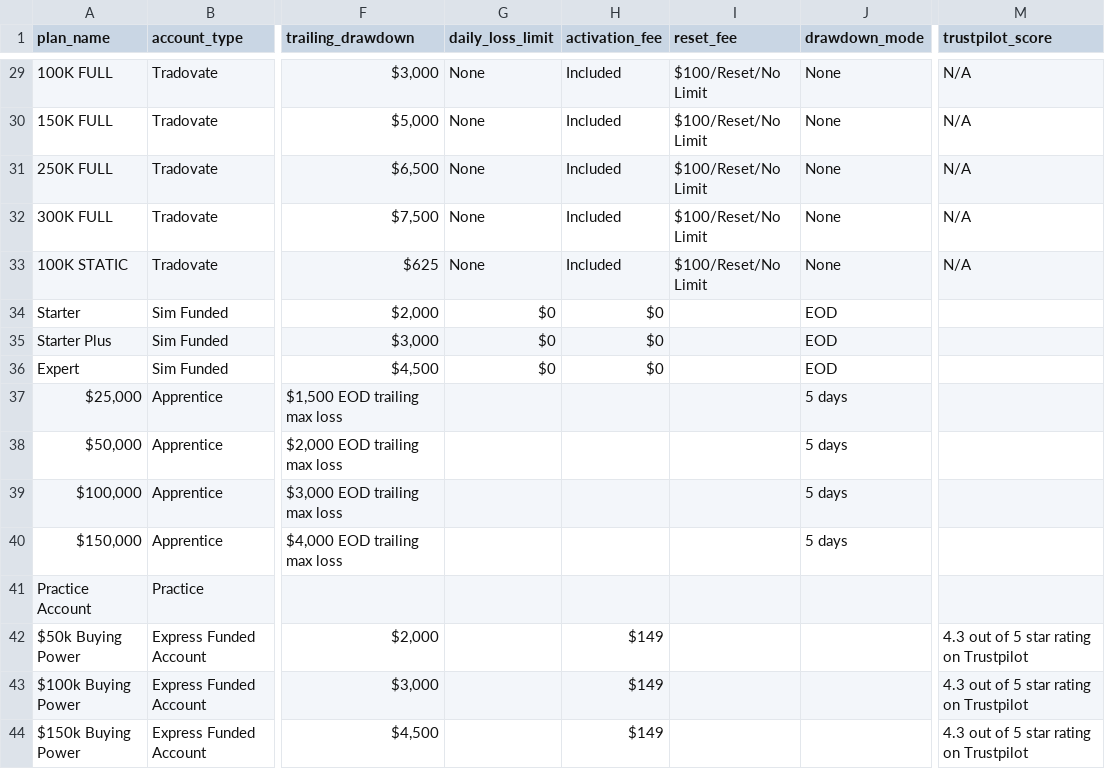
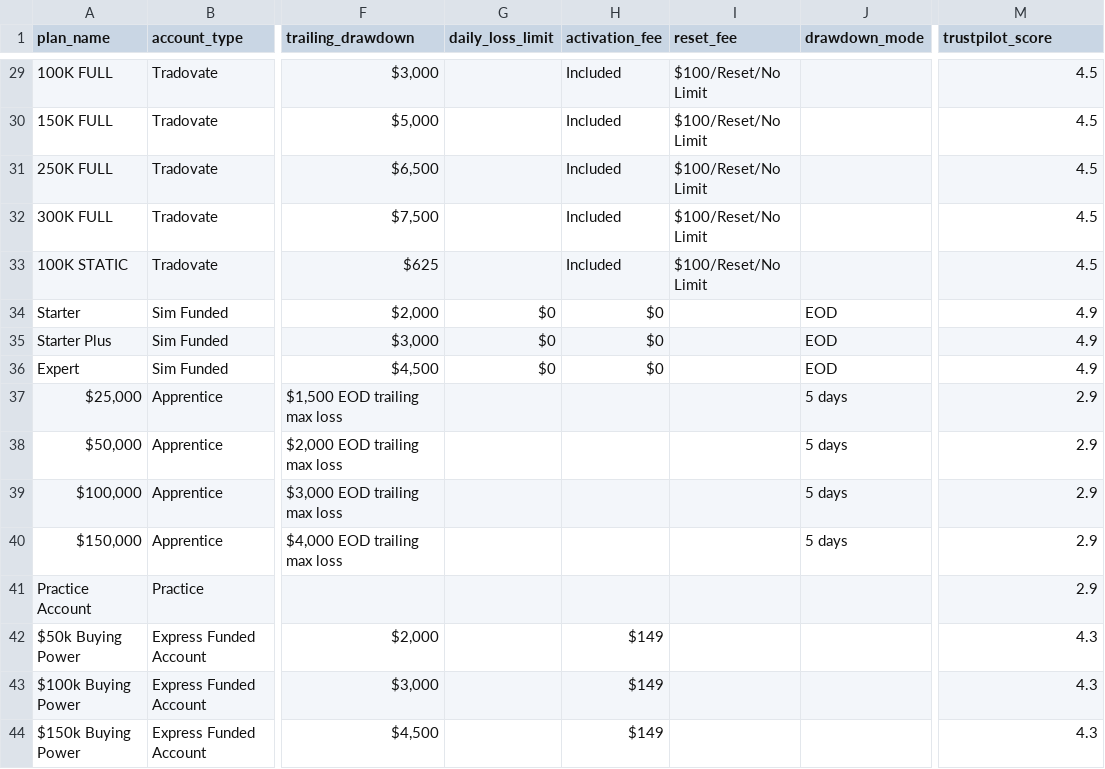
Before and after one commit to JustinLuft/propdatascraper, a CSV file: plans_output.csv, drawn as a sheet; only a part is shown, gaps mark what is left out; the diff covers the shown part only; the diff names each change by its address in the sheet, - before the commit and + after, or states it on an @@ line.

```diff
--- a/plans_output.csv
+++ b/plans_output.csv
-G29:G33 (daily_loss_limit): None
+G29:G33 (daily_loss_limit): (empty)
-J29:J33 (drawdown_mode): None
+J29:J33 (drawdown_mode): (empty)
-M29:M33 (trustpilot_score): N/A
+M29:M33 (trustpilot_score): 4.5
-M34:M36 (trustpilot_score): (empty)
+M34:M36 (trustpilot_score): 4.9
-M37:M41 (trustpilot_score): (empty)
+M37:M41 (trustpilot_score): 2.9
-M42:M44 (trustpilot_score): 4.3 out of 5 star rating on Trustpilot
+M42:M44 (trustpilot_score): 4.3
```
Also changed, not shown: 60 edited cells elsewhere in this file.
